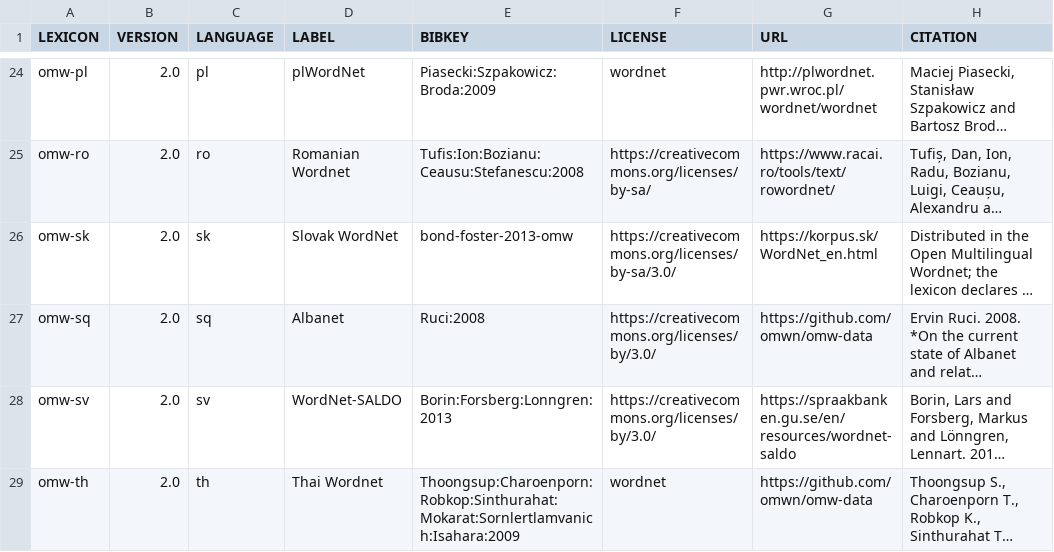
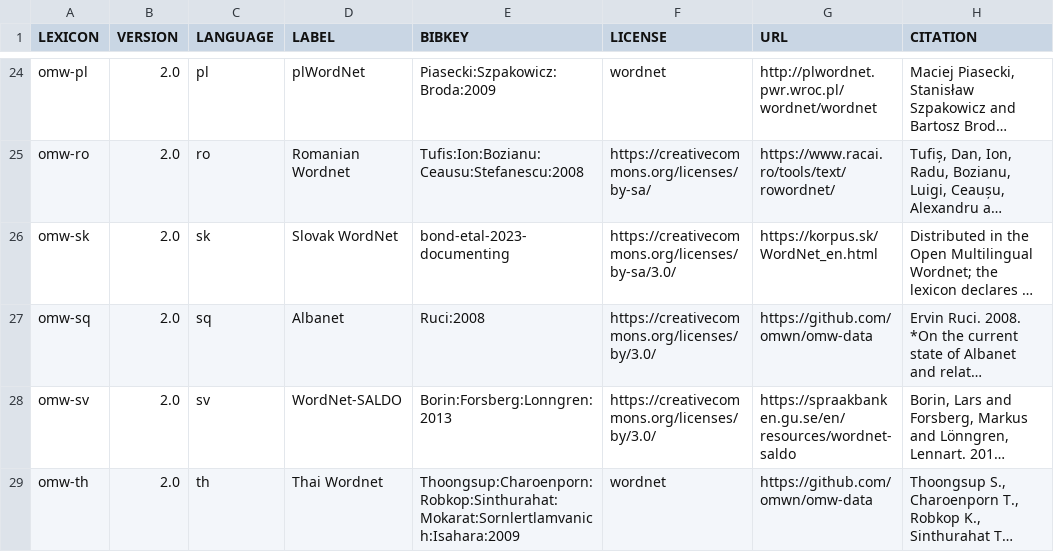
Before and after one commit to fcbond/hmong-ontology, a TSV file: wordnets-cited.tsv, drawn as a sheet; only a part is shown, gaps mark what is left out; long unchanged cells end in …; the diff names each change by its address in the sheet, - before the commit and + after, or states it on an @@ line.

```diff
--- a/wordnets-cited.tsv
+++ b/wordnets-cited.tsv
-E26 (BIBKEY): bond-foster-2013-omw
+E26 (BIBKEY): bond-etal-2023-documenting
```
Also changed, not shown: 1 other file.
